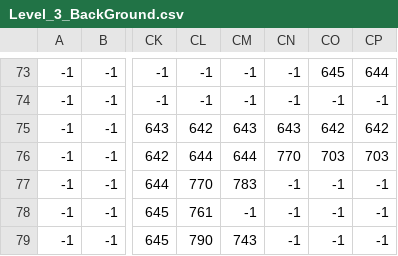
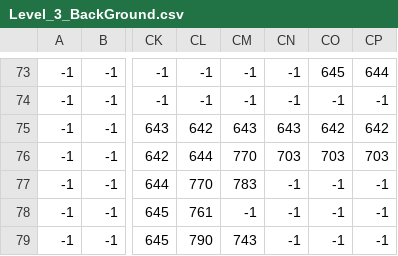
Before and after one commit to nlalert/FinalComGame, a CSV file: Data/Level_3/Level_3_BackGround.csv, drawn as a sheet; only a part is shown, gaps mark what is left out; the diff names each change by its address in the sheet, - before the commit and + after, or states it on an @@ line.

```diff
--- a/Data/Level_3/Level_3_BackGround.csv
+++ b/Data/Level_3/Level_3_BackGround.csv
-CM76: 644
+CM76: 770
-CN76: 770
+CN76: 703
```
Also changed, not shown: 3 other files.
